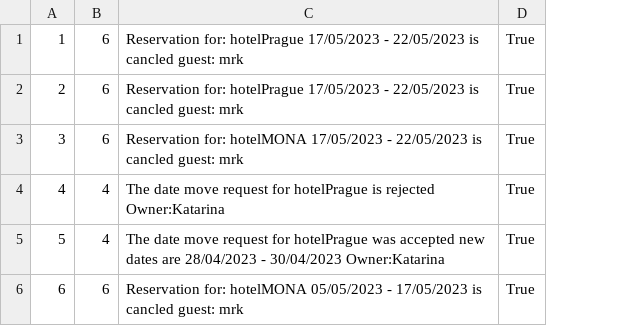
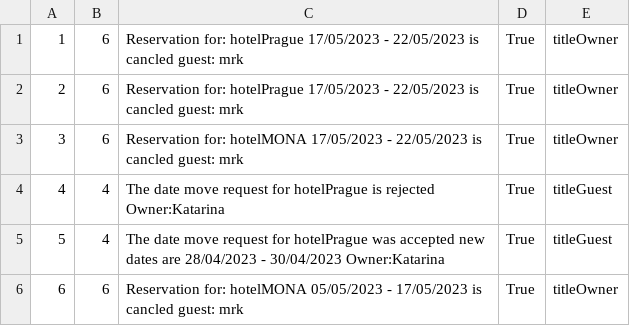
Before and after one commit to BrziGolub/booking, a CSV file: Booking/Booking/Resources/Data/notifications.csv, drawn as a sheet; the diff names each change by its address in the sheet, - before the commit and + after, or states it on an @@ line.

Commit message:
added Toast Notifications

```diff
--- a/Booking/Booking/Resources/Data/notifications.csv
+++ b/Booking/Booking/Resources/Data/notifications.csv
+column E, rows 1-6: titleOwner | titleOwner | titleOwner | titleGuest | titleGuest | titleOwner
```
Also changed, not shown: 8 other files.
